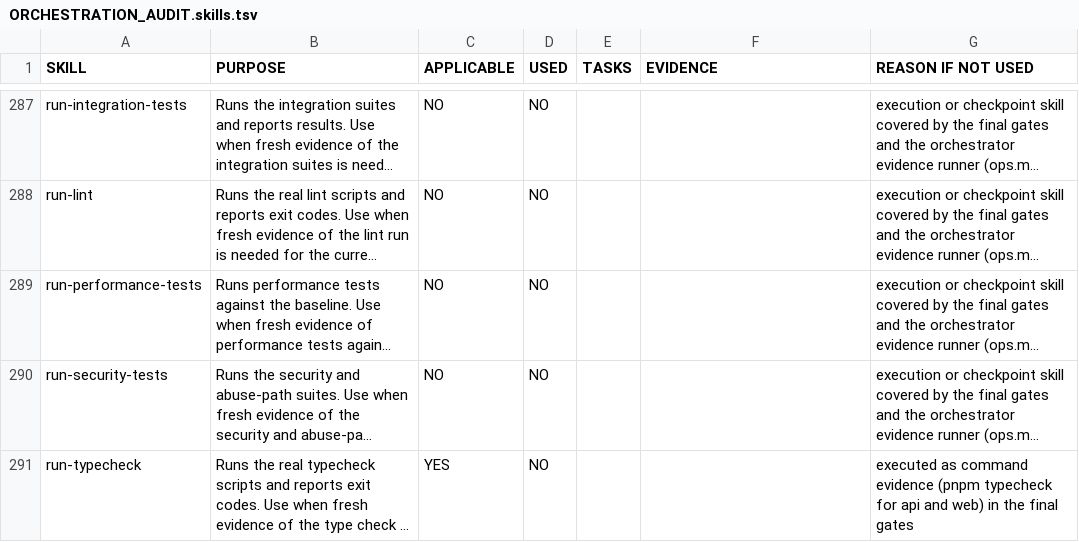
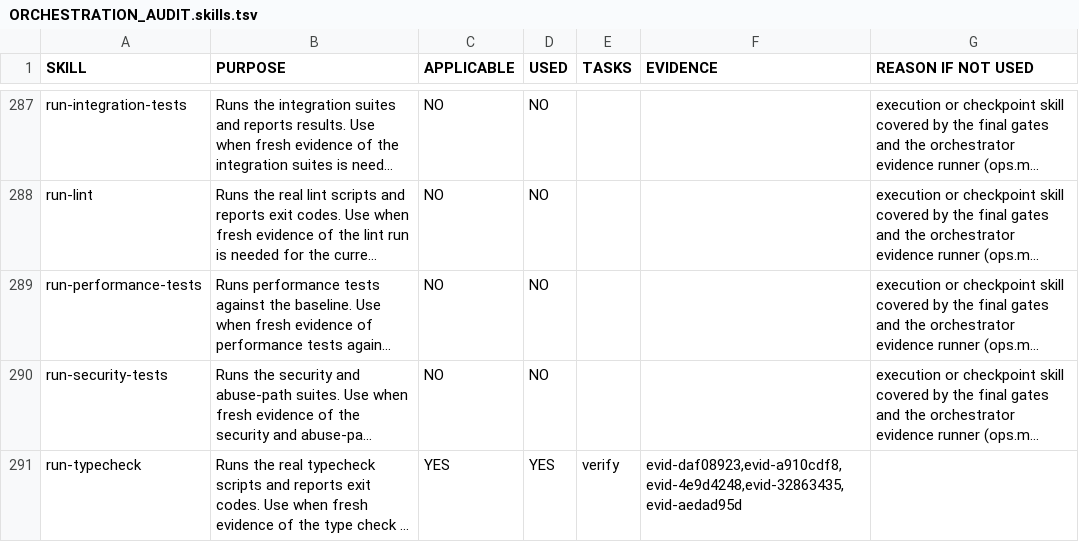
Before and after one commit to landersolucoestech-maker/MUSIC-OS-360, a TSV file: docs/engineering/pack/ORCHESTRATION_AUDIT.skills.tsv, drawn as a sheet; only a part is shown, gaps mark what is left out; long unchanged cells end in …; the diff covers the shown part only; the diff names each change by its address in the sheet, - before the commit and + after, or states it on an @@ line.

```diff
--- a/docs/engineering/pack/ORCHESTRATION_AUDIT.skills.tsv
+++ b/docs/engineering/pack/ORCHESTRATION_AUDIT.skills.tsv
-D291 (USED): NO
+D291 (USED): YES
-E291 (TASKS): (empty)
+E291 (TASKS): verify
-F291 (EVIDENCE): (empty)
+F291 (EVIDENCE): evid-daf08923,evid-a910cdf8,evid-4e9d4248,evid-32863435,evid-aedad95d
-G291 (REASON IF NOT USED): executed as command evidence (pnpm typecheck for api and web) in the final gates
+G291 (REASON IF NOT USED): (empty)
```
Also changed, not shown: 14 edited cells elsewhere in this file, docs/engineering/pack/ORCHESTRATION_AUDIT.agents.tsv, docs/engineering/pack/ORCHESTRATION_AUDIT.chain.tsv, 14 other files.
